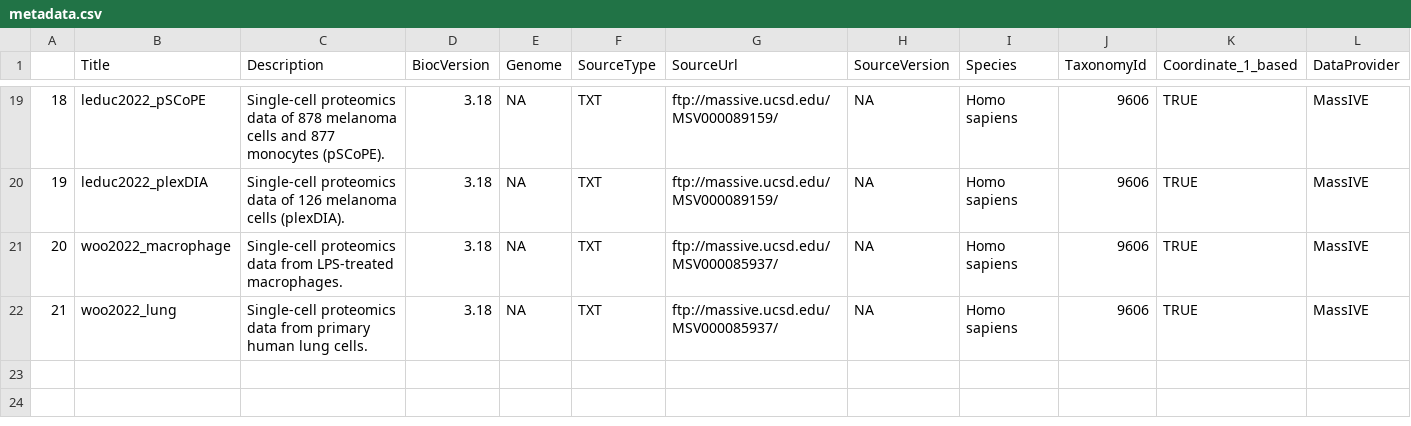
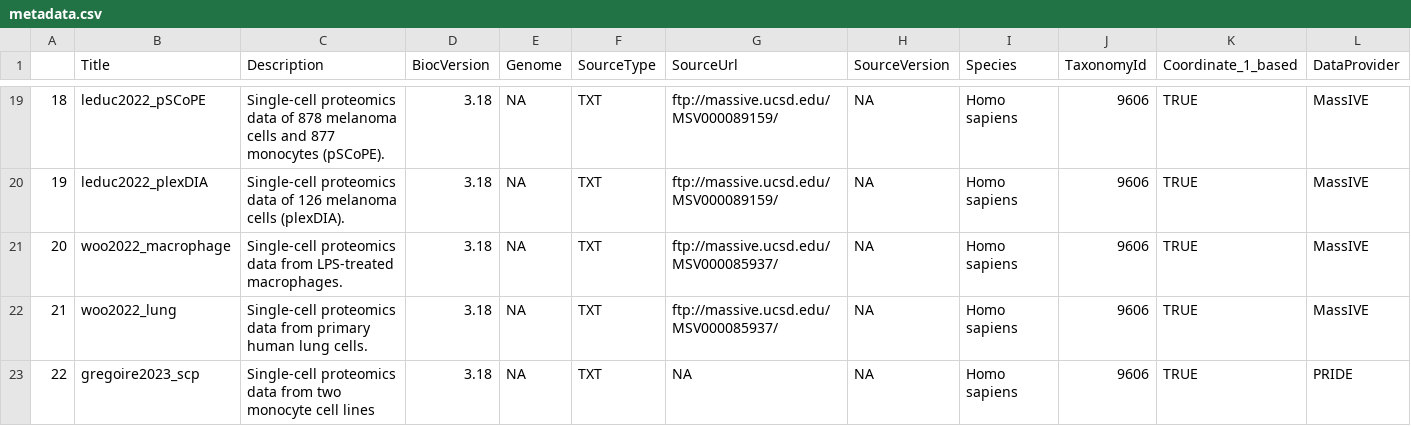
Before and after one commit to UCLouvain-CBIO/scpdata, a CSV file: inst/extdata/metadata.csv, drawn as a sheet; only a part is shown, gaps mark what is left out; rows hold the shown columns only; the diff names each change by its address in the sheet, - before the commit and + after, or states it on an @@ line.

Commit message:
Added and documented gregoire2023_*

```diff
--- a/inst/extdata/metadata.csv
+++ b/inst/extdata/metadata.csv
+row 23: 22 | gregoire2023_scp | Single-cell proteomics data from two monocyte cell lines | 3.18 | NA | TXT | NA | NA | Homo sapiens | 9606 | TRUE | PRIDE
```
Also changed, not shown: 1 other file.
